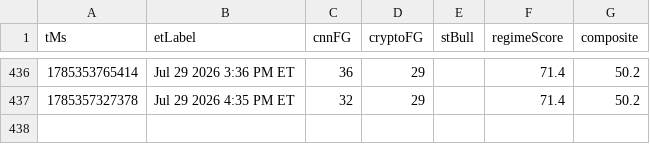
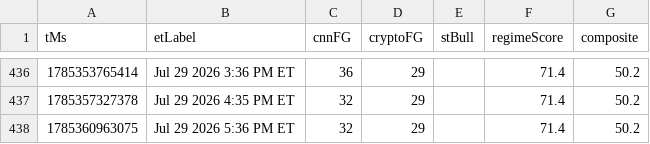
Before and after one commit to Jad-N/Market-Watcher, a CSV file: docs/mood-history.csv, drawn as a sheet; only a part is shown, gaps mark what is left out.

```diff
--- a/docs/mood-history.csv
+++ b/docs/mood-history.csv
@@ -437 +437,2 @@ tMs,etLabel,cnnFG,cryptoFG,stBull,regimeScore,composite
 1785357327378,Jul 29 2026 4:35 PM ET,32,29,,71.4,50.2
+1785360963075,Jul 29 2026 5:36 PM ET,32,29,,71.4,50.2
```
Also changed, not shown: regime history.csv, source-quality history.csv, 4 other files.
